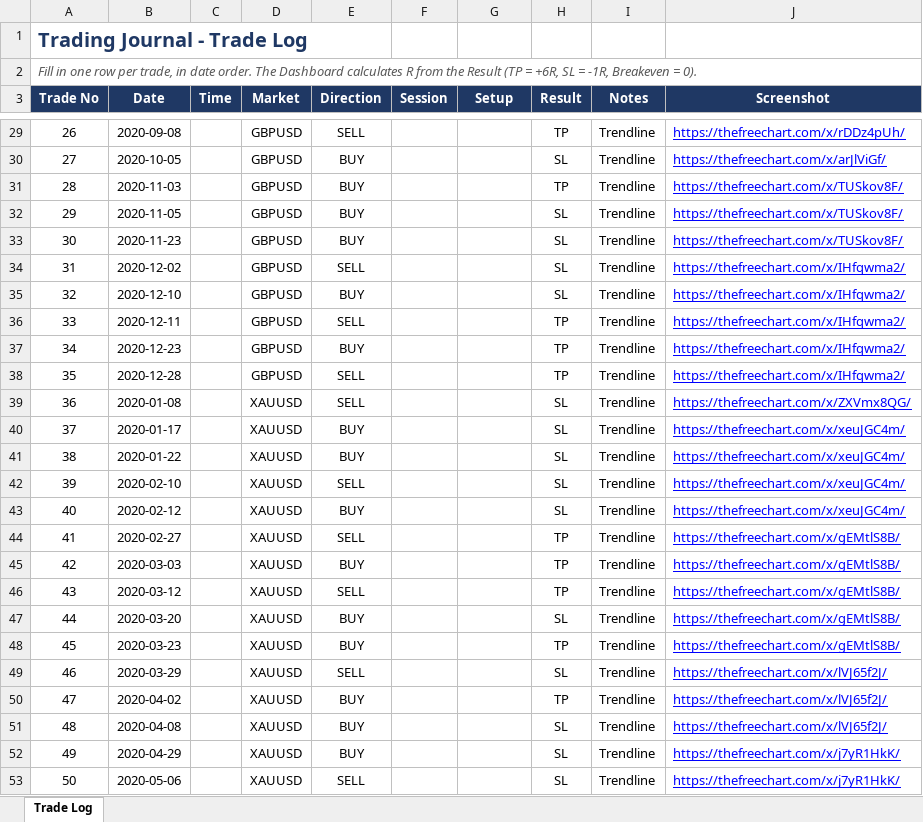
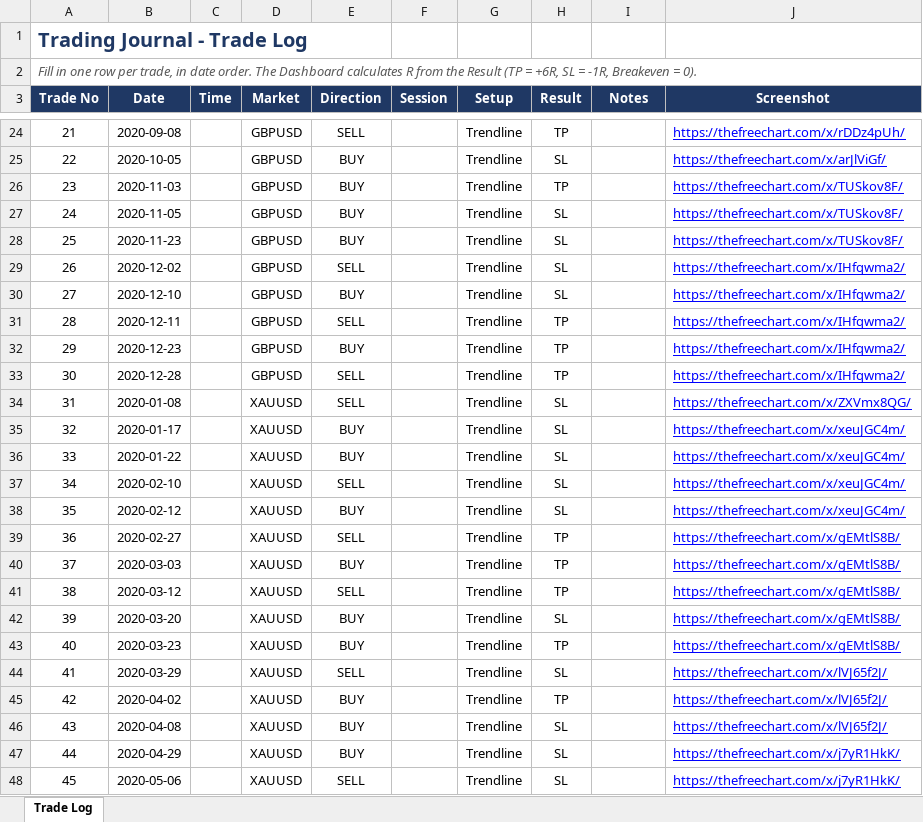
Before and after one commit to mufagustave3/trading-journal, an Excel workbook: trades.xlsx, sheet Trade Log, drawn as a sheet; only a part is shown, gaps mark what is left out; values as stored, in another font and other column widths than the file's, no borders; table styles not drawn; addresses are those after the commit; the diff covers the shown part only; the diff names each change by its address in the sheet, - before the commit and + after, or states it on an @@ line.

```diff
--- a/trades.xlsx (sheet Trade Log)
+++ b/trades.xlsx (sheet Trade Log)
@@ column A (Trade No) renumbered between rows 4 and 52 @@
-G24:G48 (Setup): (empty)
+G24:G48 (Setup): Trendline
-I24:I48 (Notes): Trendline
+I24:I48 (Notes): (empty)
```
Also changed, not shown: 11 added rows, 5 removed rows and 48 edited cells elsewhere in this sheet.
